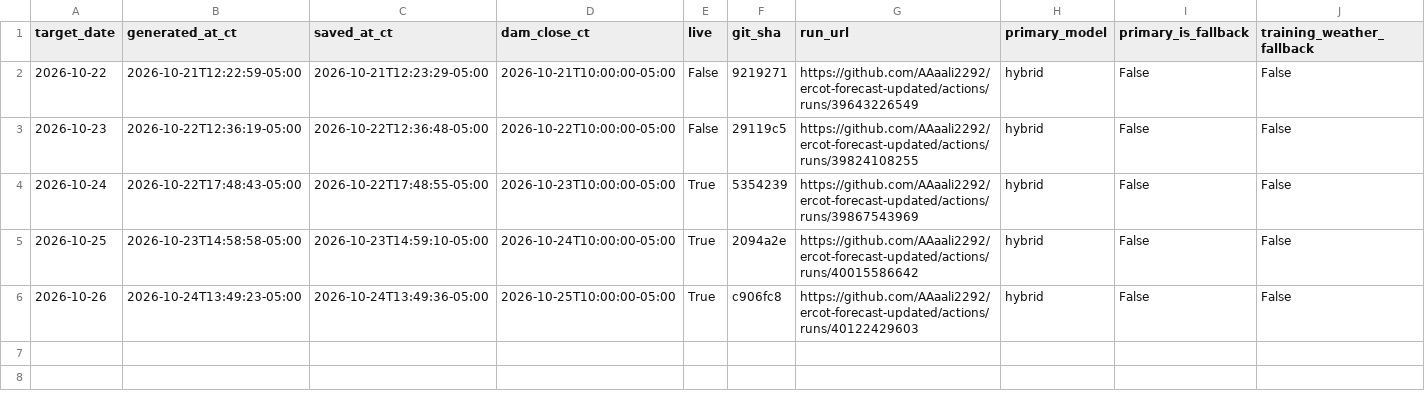
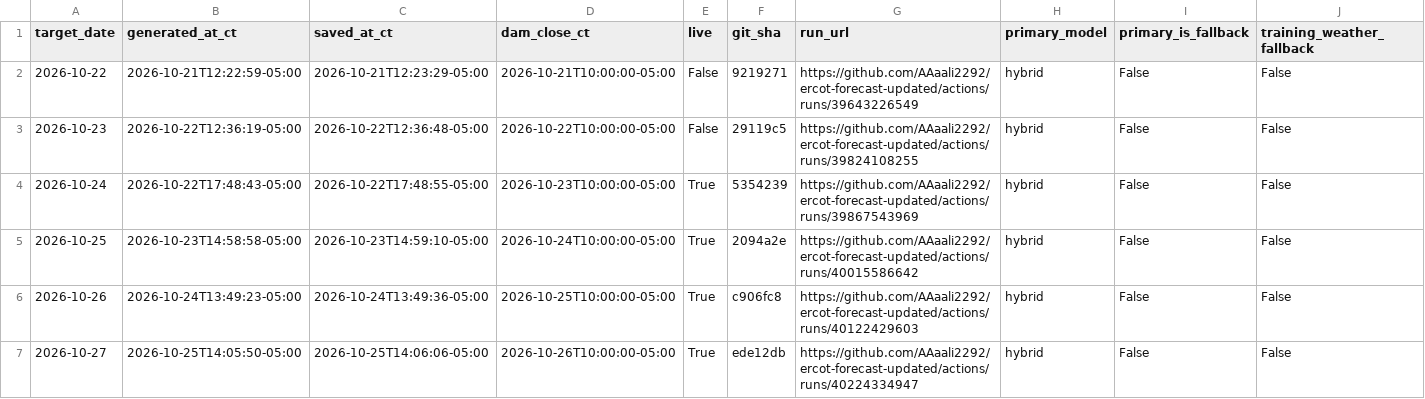
Before and after one commit to AAaali2292/ercot-forecast-updated, a CSV file: scorecard.csv, drawn as a sheet; only a part is shown; rows hold the shown columns only; the diff names each change by its address in the sheet, - before the commit and + after, or states it on an @@ line.

```diff
--- a/scorecard.csv
+++ b/scorecard.csv
+row 7: 2026-10-27 | 2026-10-25T14:05:50-05:00 | 2026-10-25T14:06:06-05:00 | 2026-10-26T10:00:00-05:00 | True | ede12db | https://github.com/AAaali2292/ercot-forecast-updated/actions/runs/40224334947 | hybrid | False | False
```
Also changed, not shown: 5 other files.
